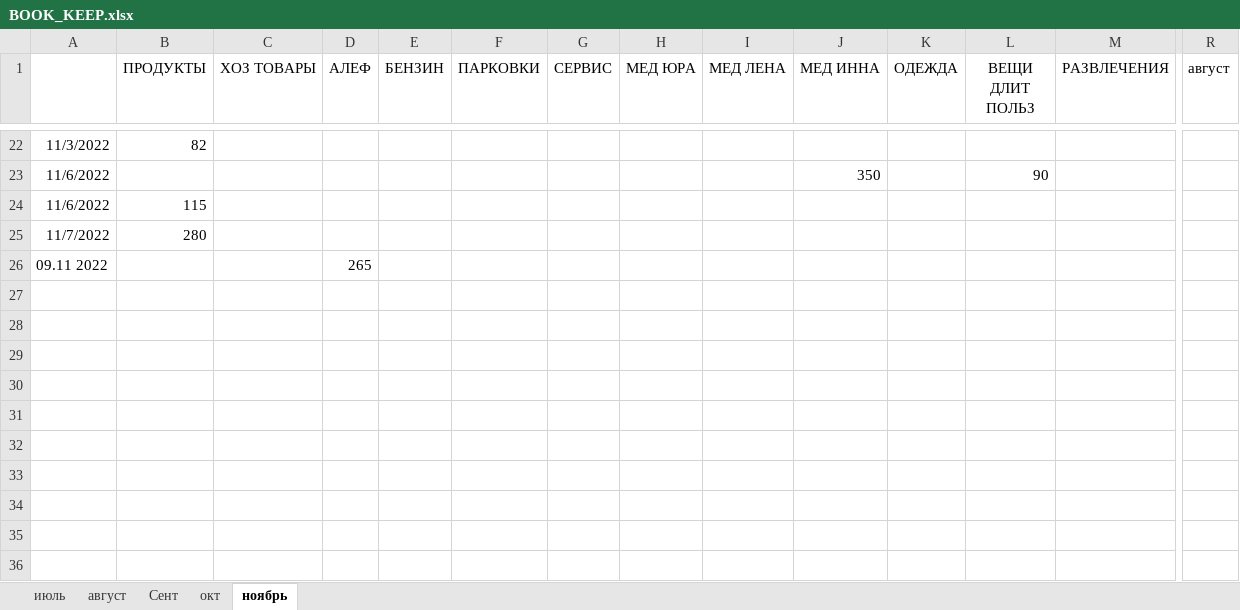
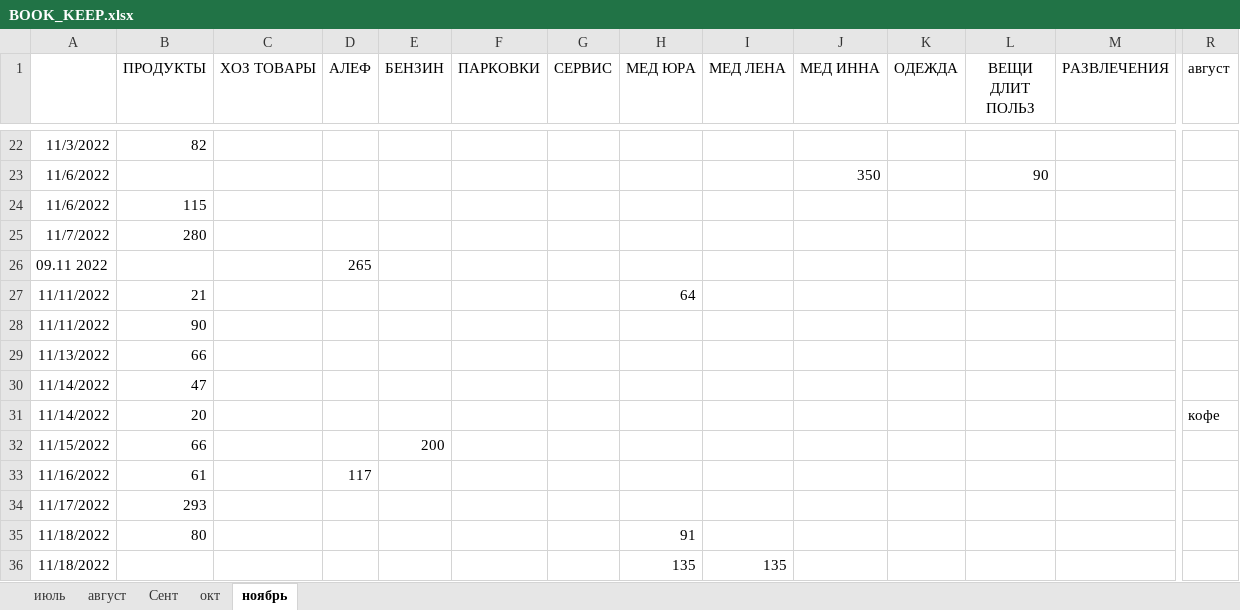
Before and after one commit to Yuorick/ISRAIL, an Excel workbook: BOOK_KEEP.xlsx, sheet ноябрь, drawn as a sheet; only a part is shown, gaps mark what is left out; values as stored, in another font and other column widths than the file's, no borders; rows hold the shown columns only; the diff names each change by its address in the sheet, - before the commit and + after, or states it on an @@ line.

Commit message:
rutina

```diff
--- a/BOOK_KEEP.xlsx (sheet ноябрь)
+++ b/BOOK_KEEP.xlsx (sheet ноябрь)
+row 27: 11/11/2022 | 21 |  |  |  |  |  | 64
+row 28: 11/11/2022 | 90
+row 29: 11/13/2022 | 66
+row 30: 11/14/2022 | 47
+row 31: 11/14/2022 | 20 |  |  |  |  |  |  |  |  |  |  |  | кофе
+row 32: 11/15/2022 | 66 |  |  | 200
+row 33: 11/16/2022 | 61 |  | 117
+row 34: 11/17/2022 | 293
+row 35: 11/18/2022 | 80 |  |  |  |  |  | 91
+row 36: 11/18/2022 |  |  |  |  |  |  | 135 | 135
```
